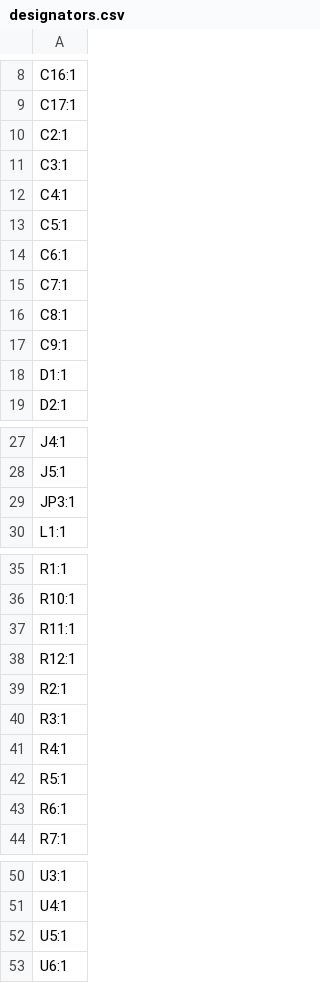
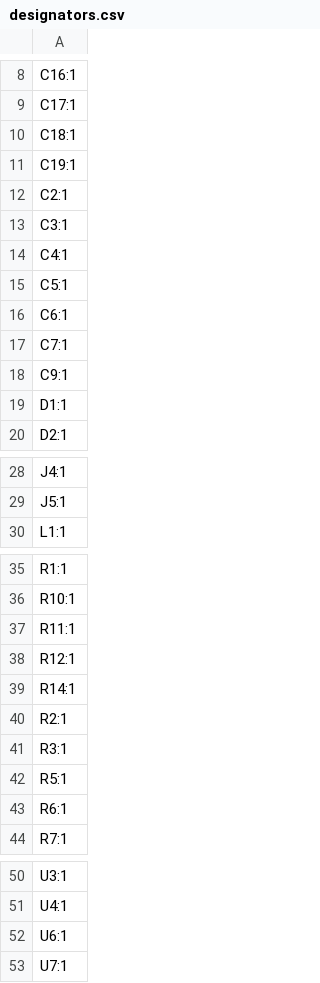
Before and after one commit to Tomas-Kuchta-FPV/PawBuddy, a CSV file: PCB/production/designators.csv, drawn as a sheet; only a part is shown, gaps mark what is left out.

```diff
--- a/PCB/production/designators.csv
+++ b/PCB/production/designators.csv
@@ -9,2 +9,4 @@ C16:1
 C17:1
+C18:1
+C19:1
 C2:1
@@ -15,3 +17,2 @@ C6:1
 C7:1
-C8:1
 C9:1
@@ -28,3 +29,2 @@ J4:1
 J5:1
-JP3:1
 L1:1
@@ -38,5 +38,5 @@ R11:1
 R12:1
+R14:1
 R2:1
 R3:1
-R4:1
 R5:1
@@ -51,3 +51,3 @@ U3:1
 U4:1
-U5:1
 U6:1
+U7:1
```
Also changed, not shown: PCB/production/bom.csv, PCB/production/positions.csv, 10 other files.
